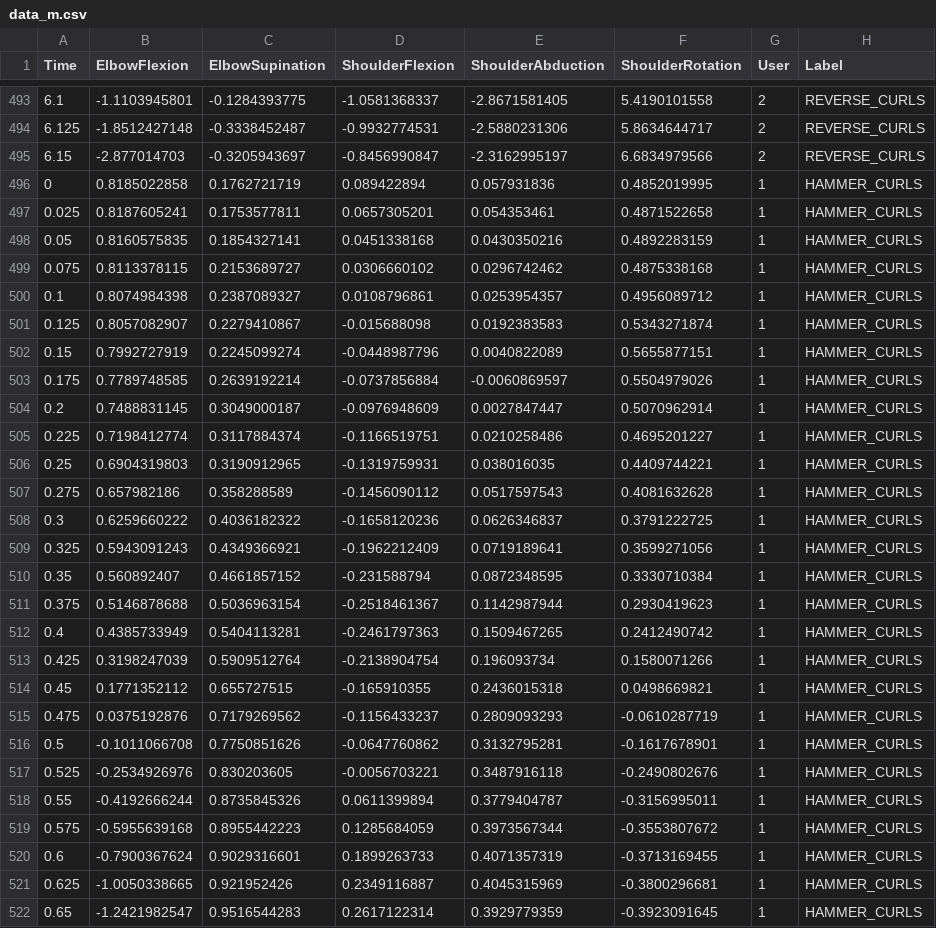
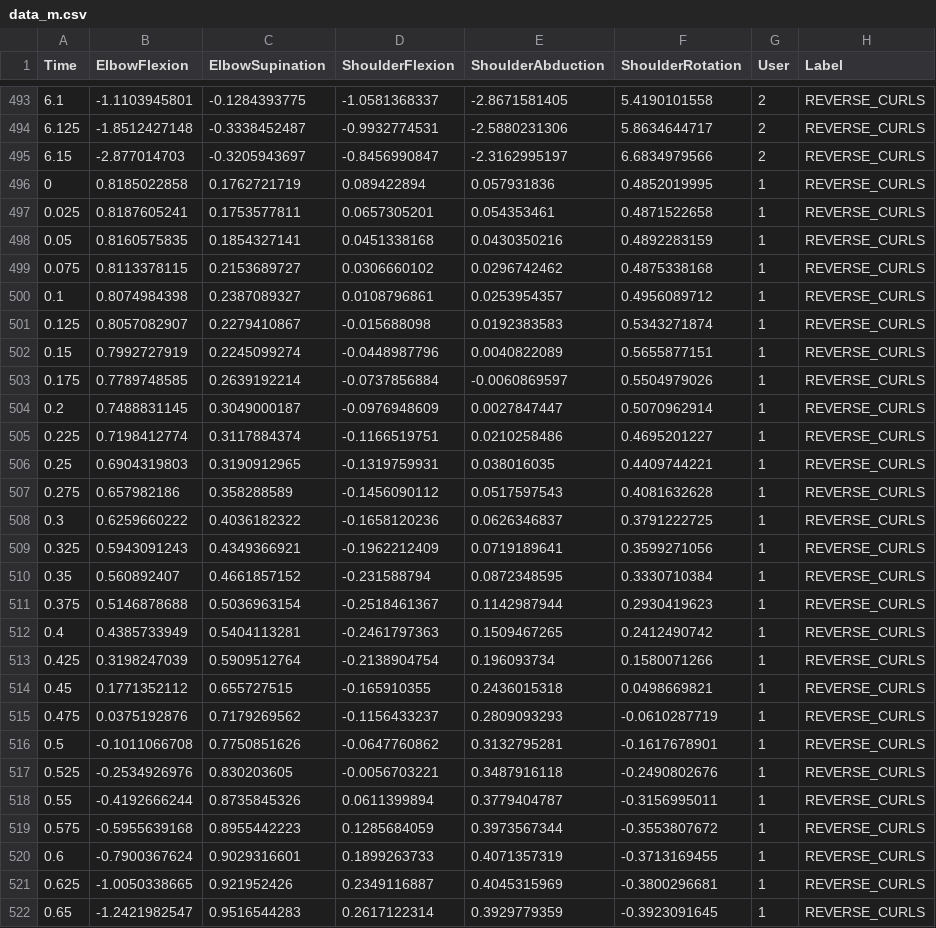
Before and after one commit to FlorianKn/MovCap_Pub, a CSV file: data/data_m.csv, drawn as a sheet; only a part is shown, gaps mark what is left out; the diff covers the shown part only.

```diff
--- a/data/data_m.csv
+++ b/data/data_m.csv
@@ -495,28 +495,28 @@ Time,ElbowFlexion,ElbowSupination,ShoulderFlexion,ShoulderAbduction,ShoulderRota
 6.15,-2.877014703,-0.3205943697,-0.8456990847,-2.3162995197,6.6834979566,2,REVERSE_CURLS
-0,0.8185022858,0.1762721719,0.089422894,0.057931836,0.4852019995,1,HAMMER_CURLS
-0.025,0.8187605241,0.1753577811,0.0657305201,0.054353461,0.4871522658,1,HAMMER_CURLS
-0.05,0.8160575835,0.1854327141,0.0451338168,0.0430350216,0.4892283159,1,HAMMER_CURLS
-0.075,0.8113378115,0.2153689727,0.0306660102,0.0296742462,0.4875338168,1,HAMMER_CURLS
-0.1,0.8074984398,0.2387089327,0.0108796861,0.0253954357,0.4956089712,1,HAMMER_CURLS
-0.125,0.8057082907,0.2279410867,-0.015688098,0.0192383583,0.5343271874,1,HAMMER_CURLS
-0.15,0.7992727919,0.2245099274,-0.0448987796,0.0040822089,0.5655877151,1,HAMMER_CURLS
-0.175,0.7789748585,0.2639192214,-0.0737856884,-0.0060869597,0.5504979026,1,HAMMER_CURLS
-0.2,0.7488831145,0.3049000187,-0.0976948609,0.0027847447,0.5070962914,1,HAMMER_CURLS
-0.225,0.7198412774,0.3117884374,-0.1166519751,0.0210258486,0.4695201227,1,HAMMER_CURLS
-0.25,0.6904319803,0.3190912965,-0.1319759931,0.038016035,0.4409744221,1,HAMMER_CURLS
-0.275,0.657982186,0.358288589,-0.1456090112,0.0517597543,0.4081632628,1,HAMMER_CURLS
-0.3,0.6259660222,0.4036182322,-0.1658120236,0.0626346837,0.3791222725,1,HAMMER_CURLS
-0.325,0.5943091243,0.4349366921,-0.1962212409,0.0719189641,0.3599271056,1,HAMMER_CURLS
-0.35,0.560892407,0.4661857152,-0.231588794,0.0872348595,0.3330710384,1,HAMMER_CURLS
-0.375,0.5146878688,0.5036963154,-0.2518461367,0.1142987944,0.2930419623,1,HAMMER_CURLS
-0.4,0.4385733949,0.5404113281,-0.2461797363,0.1509467265,0.2412490742,1,HAMMER_CURLS
-0.425,0.3198247039,0.5909512764,-0.2138904754,0.196093734,0.1580071266,1,HAMMER_CURLS
-0.45,0.1771352112,0.655727515,-0.165910355,0.2436015318,0.0498669821,1,HAMMER_CURLS
-0.475,0.0375192876,0.7179269562,-0.1156433237,0.2809093293,-0.0610287719,1,HAMMER_CURLS
-0.5,-0.1011066708,0.7750851626,-0.0647760862,0.3132795281,-0.1617678901,1,HAMMER_CURLS
-0.525,-0.2534926976,0.830203605,-0.0056703221,0.3487916118,-0.2490802676,1,HAMMER_CURLS
-0.55,-0.4192666244,0.8735845326,0.0611399894,0.3779404787,-0.3156995011,1,HAMMER_CURLS
-0.575,-0.5955639168,0.8955442223,0.1285684059,0.3973567344,-0.3553807672,1,HAMMER_CURLS
-0.6,-0.7900367624,0.9029316601,0.1899263733,0.4071357319,-0.3713169455,1,HAMMER_CURLS
-0.625,-1.0050338665,0.921952426,0.2349116887,0.4045315969,-0.3800296681,1,HAMMER_CURLS
-0.65,-1.2421982547,0.9516544283,0.2617122314,0.3929779359,-0.3923091645,1,HAMMER_CURLS
+0,0.8185022858,0.1762721719,0.089422894,0.057931836,0.4852019995,1,REVERSE_CURLS
+0.025,0.8187605241,0.1753577811,0.0657305201,0.054353461,0.4871522658,1,REVERSE_CURLS
+0.05,0.8160575835,0.1854327141,0.0451338168,0.0430350216,0.4892283159,1,REVERSE_CURLS
+0.075,0.8113378115,0.2153689727,0.0306660102,0.0296742462,0.4875338168,1,REVERSE_CURLS
+0.1,0.8074984398,0.2387089327,0.0108796861,0.0253954357,0.4956089712,1,REVERSE_CURLS
+0.125,0.8057082907,0.2279410867,-0.015688098,0.0192383583,0.5343271874,1,REVERSE_CURLS
+0.15,0.7992727919,0.2245099274,-0.0448987796,0.0040822089,0.5655877151,1,REVERSE_CURLS
+0.175,0.7789748585,0.2639192214,-0.0737856884,-0.0060869597,0.5504979026,1,REVERSE_CURLS
+0.2,0.7488831145,0.3049000187,-0.0976948609,0.0027847447,0.5070962914,1,REVERSE_CURLS
+0.225,0.7198412774,0.3117884374,-0.1166519751,0.0210258486,0.4695201227,1,REVERSE_CURLS
+0.25,0.6904319803,0.3190912965,-0.1319759931,0.038016035,0.4409744221,1,REVERSE_CURLS
+0.275,0.657982186,0.358288589,-0.1456090112,0.0517597543,0.4081632628,1,REVERSE_CURLS
+0.3,0.6259660222,0.4036182322,-0.1658120236,0.0626346837,0.3791222725,1,REVERSE_CURLS
+0.325,0.5943091243,0.4349366921,-0.1962212409,0.0719189641,0.3599271056,1,REVERSE_CURLS
+0.35,0.560892407,0.4661857152,-0.231588794,0.0872348595,0.3330710384,1,REVERSE_CURLS
+0.375,0.5146878688,0.5036963154,-0.2518461367,0.1142987944,0.2930419623,1,REVERSE_CURLS
+0.4,0.4385733949,0.5404113281,-0.2461797363,0.1509467265,0.2412490742,1,REVERSE_CURLS
+0.425,0.3198247039,0.5909512764,-0.2138904754,0.196093734,0.1580071266,1,REVERSE_CURLS
+0.45,0.1771352112,0.655727515,-0.165910355,0.2436015318,0.0498669821,1,REVERSE_CURLS
+0.475,0.0375192876,0.7179269562,-0.1156433237,0.2809093293,-0.0610287719,1,REVERSE_CURLS
+0.5,-0.1011066708,0.7750851626,-0.0647760862,0.3132795281,-0.1617678901,1,REVERSE_CURLS
+0.525,-0.2534926976,0.830203605,-0.0056703221,0.3487916118,-0.2490802676,1,REVERSE_CURLS
+0.55,-0.4192666244,0.8735845326,0.0611399894,0.3779404787,-0.3156995011,1,REVERSE_CURLS
+0.575,-0.5955639168,0.8955442223,0.1285684059,0.3973567344,-0.3553807672,1,REVERSE_CURLS
+0.6,-0.7900367624,0.9029316601,0.1899263733,0.4071357319,-0.3713169455,1,REVERSE_CURLS
+0.625,-1.0050338665,0.921952426,0.2349116887,0.4045315969,-0.3800296681,1,REVERSE_CURLS
+0.65,-1.2421982547,0.9516544283,0.2617122314,0.3929779359,-0.3923091645,1,REVERSE_CURLS
```
Also changed, not shown: 73 edited cells elsewhere in this file, 13 other files.
